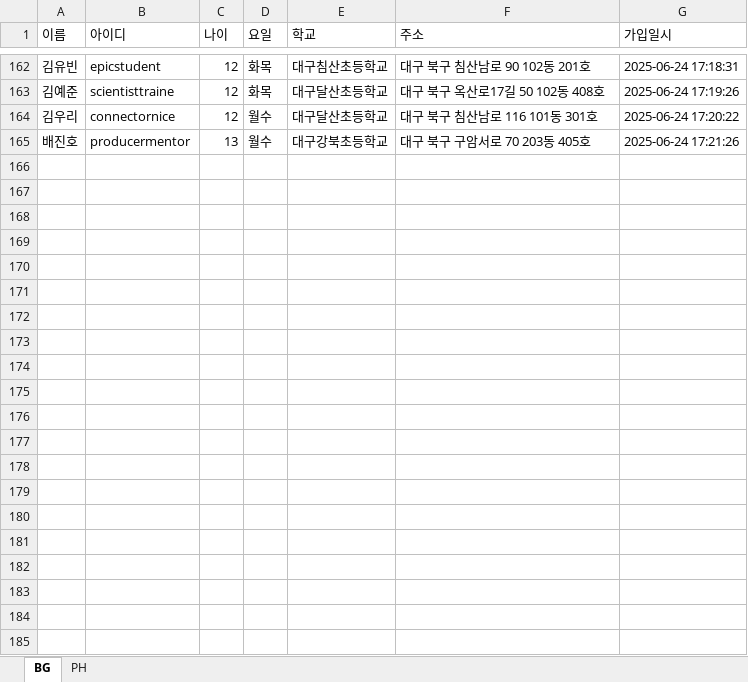
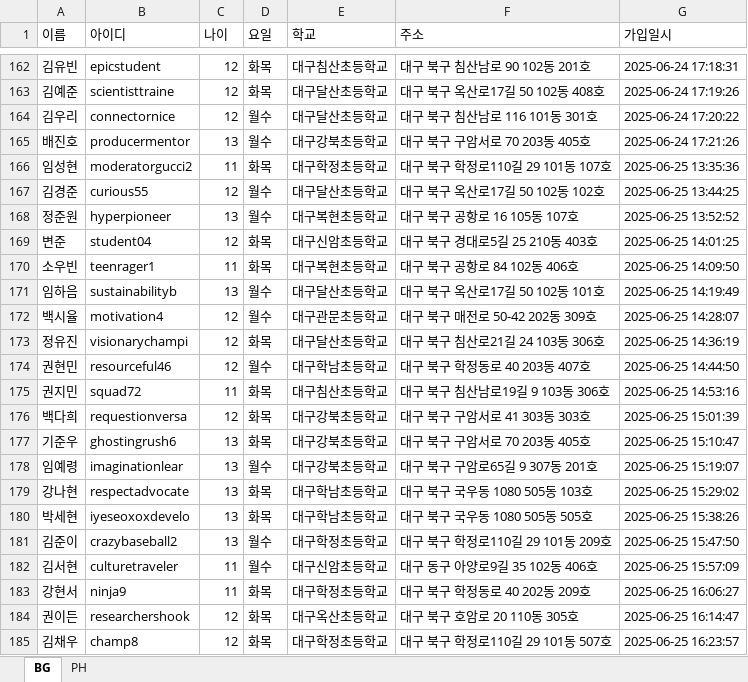
Before and after one commit to Duinho/enoz_kjg, an Excel workbook: 파이썬/코딩교실 매크로/1.코딩교실준비/2.추가인원 수강신청/1.추가인원 가입 수강신청/추가인원 가입 현황.xlsx, sheet BG, drawn as a sheet; only a part is shown, gaps mark what is left out; values as stored, in another font and other column widths than the file's, no borders; the diff names each change by its address in the sheet, - before the commit and + after, or states it on an @@ line.

```diff
--- a/파이썬/코딩교실 매크로/1.코딩교실준비/2.추가인원 수강신청/1.추가인원 가입 수강신청/추가인원 가입 현황.xlsx (sheet BG)
+++ b/파이썬/코딩교실 매크로/1.코딩교실준비/2.추가인원 수강신청/1.추가인원 가입 수강신청/추가인원 가입 현황.xlsx (sheet BG)
+row 166: 임성현 | moderatorgucci2 | 11 | 화목 | 대구학정초등학교 | 대구 북구 학정로110길 29 101동 107호 | 2025-06-25 13:35:36
+row 167: 김경준 | curious55 | 12 | 월수 | 대구달산초등학교 | 대구 북구 옥산로17길 50 102동 102호 | 2025-06-25 13:44:25
+row 168: 정준원 | hyperpioneer | 13 | 월수 | 대구복현초등학교 | 대구 북구 공항로 16 105동 107호 | 2025-06-25 13:52:52
+row 169: 변준 | student04 | 12 | 화목 | 대구신암초등학교 | 대구 북구 경대로5길 25 210동 403호 | 2025-06-25 14:01:25
+row 170: 소우빈 | teenrager1 | 11 | 화목 | 대구복현초등학교 | 대구 북구 공항로 84 102동 406호 | 2025-06-25 14:09:50
+row 171: 임하음 | sustainabilityb | 13 | 월수 | 대구달산초등학교 | 대구 북구 옥산로17길 50 102동 101호 | 2025-06-25 14:19:49
+row 172: 백시율 | motivation4 | 12 | 월수 | 대구관문초등학교 | 대구 북구 매전로 50-42 202동 309호 | 2025-06-25 14:28:07
+row 173: 정유진 | visionarychampi | 12 | 화목 | 대구달산초등학교 | 대구 북구 침산로21길 24 103동 306호 | 2025-06-25 14:36:19
+row 174: 권현민 | resourceful46 | 12 | 월수 | 대구학남초등학교 | 대구 북구 학정동로 40 203동 407호 | 2025-06-25 14:44:50
+row 175: 권지민 | squad72 | 11 | 화목 | 대구침산초등학교 | 대구 북구 침산남로19길 9 103동 306호 | 2025-06-25 14:53:16
+row 176: 백다희 | requestionversa | 12 | 화목 | 대구강북초등학교 | 대구 북구 구암서로 41 303동 303호 | 2025-06-25 15:01:39
+row 177: 기준우 | ghostingrush6 | 13 | 화목 | 대구강북초등학교 | 대구 북구 구암서로 70 203동 405호 | 2025-06-25 15:10:47
+row 178: 임예령 | imaginationlear | 13 | 월수 | 대구강북초등학교 | 대구 북구 구암로65길 9 307동 201호 | 2025-06-25 15:19:07
+row 179: 강나현 | respectadvocate | 13 | 화목 | 대구학남초등학교 | 대구 북구 국우동 1080 505동 103호 | 2025-06-25 15:29:02
+row 180: 박세현 | iyeseoxoxdevelo | 13 | 화목 | 대구학남초등학교 | 대구 북구 국우동 1080 505동 505호 | 2025-06-25 15:38:26
+row 181: 김준이 | crazybaseball2 | 13 | 월수 | 대구학정초등학교 | 대구 북구 학정로110길 29 101동 209호 | 2025-06-25 15:47:50
+row 182: 김서현 | culturetraveler | 11 | 월수 | 대구신암초등학교 | 대구 동구 아양로9길 35 102동 406호 | 2025-06-25 15:57:09
+row 183: 강현서 | ninja9 | 11 | 화목 | 대구학정초등학교 | 대구 북구 학정동로 40 202동 209호 | 2025-06-25 16:06:27
+row 184: 권이든 | researchershook | 12 | 화목 | 대구옥산초등학교 | 대구 북구 호암로 20 110동 305호 | 2025-06-25 16:14:47
+row 185: 김채우 | champ8 | 12 | 화목 | 대구학정초등학교 | 대구 북구 학정로110길 29 101동 507호 | 2025-06-25 16:23:57
```
Also changed, not shown: 파이썬/코딩교실 매크로/1.코딩교실준비/2.추가인원 수강신청/1.추가인원 가입 수강신청/추가인원 가입 수강신청.xlsx.
